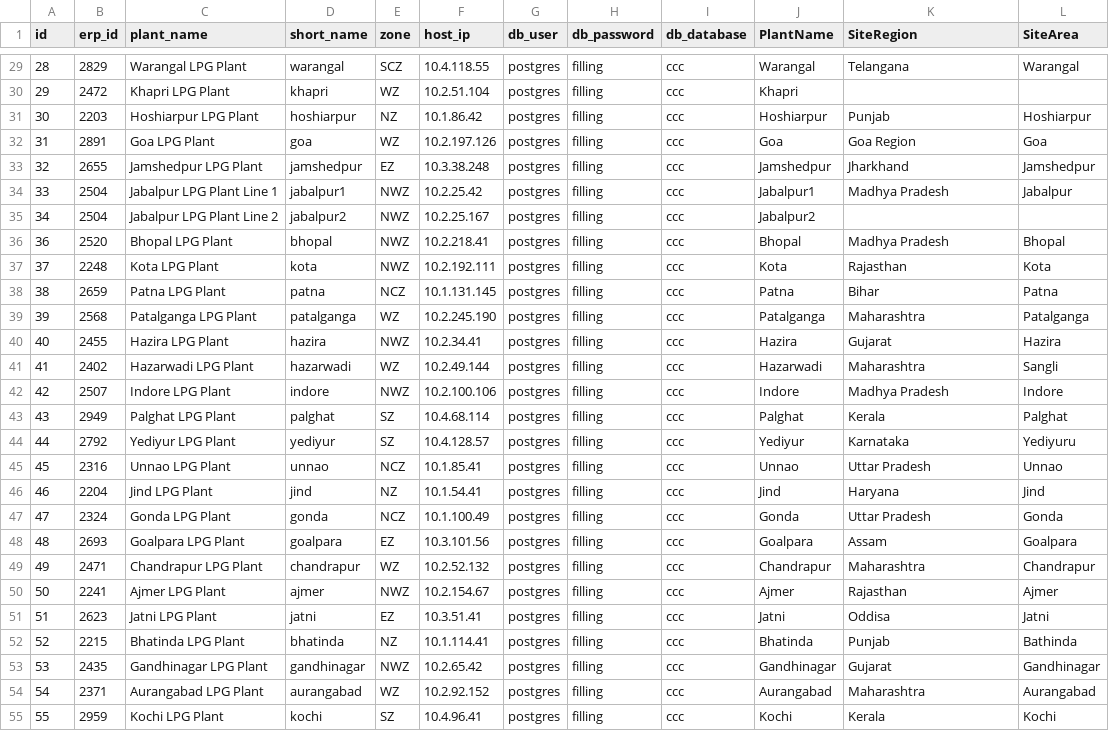
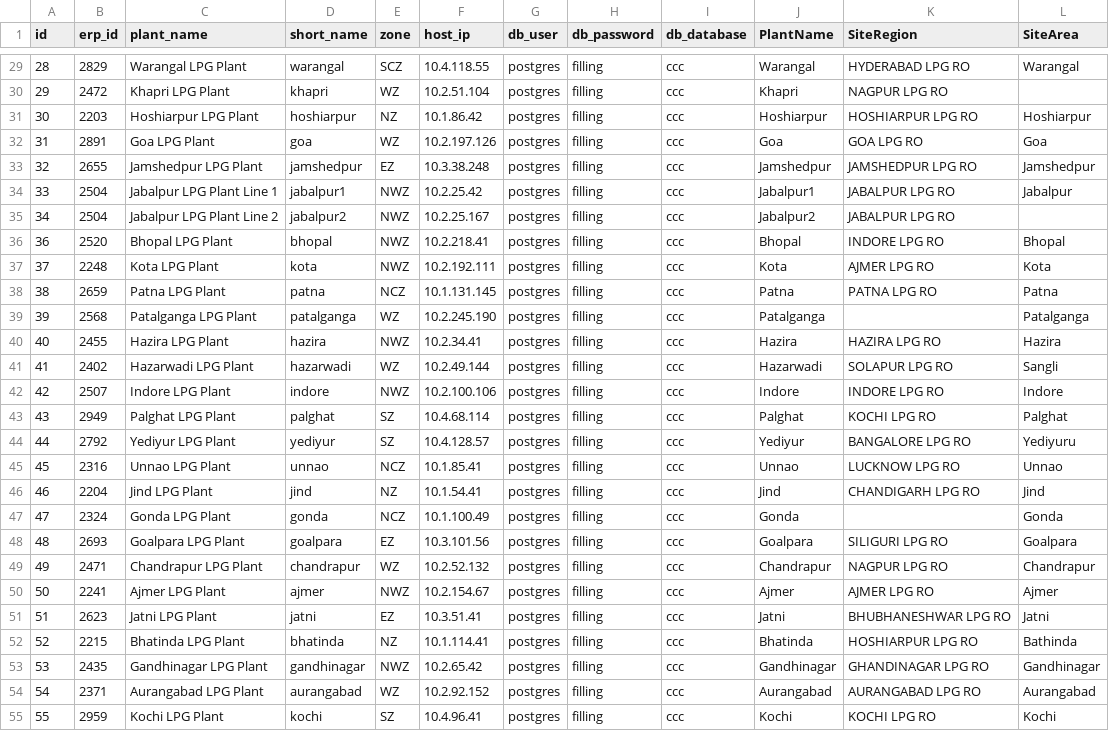
Before and after one commit to vatsav466/HPCL-Backend, a CSV file: orchestrator/sync_services/lpg/LPG_PLANTS_CREDENTIALS.csv, drawn as a sheet; only a part is shown, gaps mark what is left out; the diff covers the shown part only.

```diff
--- a/orchestrator/sync_services/lpg/LPG_PLANTS_CREDENTIALS.csv
+++ b/orchestrator/sync_services/lpg/LPG_PLANTS_CREDENTIALS.csv
@@ -29,27 +29,27 @@ id,erp_id,plant_name,short_name,zone,host_ip,db_user,db_password,db_database,Pla
-28,2829,Warangal LPG Plant,warangal,SCZ,10.4.118.55,postgres,filling,ccc,Warangal,Telangana,Warangal
-29,2472,Khapri LPG Plant,khapri,WZ,10.2.51.104,postgres,filling,ccc,Khapri,,
-30,2203,Hoshiarpur LPG Plant,hoshiarpur,NZ,10.1.86.42,postgres,filling,ccc,Hoshiarpur,Punjab,Hoshiarpur
-31,2891,Goa LPG Plant,goa,WZ,10.2.197.126,postgres,filling,ccc,Goa,Goa Region,Goa
-32,2655,Jamshedpur LPG Plant,jamshedpur,EZ,10.3.38.248,postgres,filling,ccc,Jamshedpur,Jharkhand,Jamshedpur
-33,2504,Jabalpur LPG Plant Line 1,jabalpur1,NWZ,10.2.25.42,postgres,filling,ccc,Jabalpur1,Madhya Pradesh,Jabalpur
-34,2504,Jabalpur LPG Plant Line 2,jabalpur2,NWZ,10.2.25.167,postgres,filling,ccc,Jabalpur2,,
-36,2520,Bhopal LPG Plant,bhopal,NWZ,10.2.218.41,postgres,filling,ccc,Bhopal,Madhya Pradesh,Bhopal
-37,2248,Kota LPG Plant,kota,NWZ,10.2.192.111,postgres,filling,ccc,Kota,Rajasthan,Kota
-38,2659,Patna LPG Plant,patna,NCZ,10.1.131.145,postgres,filling,ccc,Patna,Bihar,Patna
-39,2568,Patalganga LPG Plant,patalganga,WZ,10.2.245.190,postgres,filling,ccc,Patalganga,Maharashtra,Patalganga
-40,2455,Hazira LPG Plant,hazira,NWZ,10.2.34.41,postgres,filling,ccc,Hazira,Gujarat,Hazira
-41,2402,Hazarwadi LPG Plant,hazarwadi,WZ,10.2.49.144,postgres,filling,ccc,Hazarwadi,Maharashtra,Sangli
-42,2507,Indore LPG Plant,indore,NWZ,10.2.100.106,postgres,filling,ccc,Indore,Madhya Pradesh,Indore
-43,2949,Palghat LPG Plant,palghat,SZ,10.4.68.114,postgres,filling,ccc,Palghat,Kerala,Palghat
-44,2792,Yediyur LPG Plant,yediyur,SZ,10.4.128.57,postgres,filling,ccc,Yediyur,Karnataka,Yediyuru
-45,2316,Unnao LPG Plant,unnao,NCZ,10.1.85.41,postgres,filling,ccc,Unnao,Uttar Pradesh,Unnao
-46,2204,Jind LPG Plant,jind,NZ,10.1.54.41,postgres,filling,ccc,Jind,Haryana,Jind
-47,2324,Gonda LPG Plant,gonda,NCZ,10.1.100.49,postgres,filling,ccc,Gonda,Uttar Pradesh,Gonda
-48,2693,Goalpara LPG Plant,goalpara,EZ,10.3.101.56,postgres,filling,ccc,Goalpara,Assam,Goalpara
-49,2471,Chandrapur LPG Plant,chandrapur,WZ,10.2.52.132,postgres,filling,ccc,Chandrapur,Maharashtra,Chandrapur
-50,2241,Ajmer LPG Plant,ajmer,NWZ,10.2.154.67,postgres,filling,ccc,Ajmer,Rajasthan,Ajmer
-51,2623,Jatni LPG Plant,jatni,EZ,10.3.51.41,postgres,filling,ccc,Jatni,Oddisa,Jatni
-52,2215,Bhatinda LPG Plant,bhatinda,NZ,10.1.114.41,postgres,filling,ccc,Bhatinda,Punjab,Bathinda
-53,2435,Gandhinagar LPG Plant,gandhinagar,NWZ,10.2.65.42,postgres,filling,ccc,Gandhinagar,Gujarat,Gandhinagar
-54,2371,Aurangabad LPG Plant,aurangabad,WZ,10.2.92.152,postgres,filling,ccc,Aurangabad,Maharashtra,Aurangabad
-55,2959,Kochi LPG Plant,kochi,SZ,10.4.96.41,postgres,filling,ccc,Kochi,Kerala,Kochi
+28,2829,Warangal LPG Plant,warangal,SCZ,10.4.118.55,postgres,filling,ccc,Warangal,HYDERABAD LPG RO,Warangal
+29,2472,Khapri LPG Plant,khapri,WZ,10.2.51.104,postgres,filling,ccc,Khapri,NAGPUR LPG RO,
+30,2203,Hoshiarpur LPG Plant,hoshiarpur,NZ,10.1.86.42,postgres,filling,ccc,Hoshiarpur,HOSHIARPUR LPG RO,Hoshiarpur
+31,2891,Goa LPG Plant,goa,WZ,10.2.197.126,postgres,filling,ccc,Goa,GOA LPG RO,Goa
+32,2655,Jamshedpur LPG Plant,jamshedpur,EZ,10.3.38.248,postgres,filling,ccc,Jamshedpur,JAMSHEDPUR LPG RO,Jamshedpur
+33,2504,Jabalpur LPG Plant Line 1,jabalpur1,NWZ,10.2.25.42,postgres,filling,ccc,Jabalpur1,JABALPUR LPG RO,Jabalpur
+34,2504,Jabalpur LPG Plant Line 2,jabalpur2,NWZ,10.2.25.167,postgres,filling,ccc,Jabalpur2,JABALPUR LPG RO,
+36,2520,Bhopal LPG Plant,bhopal,NWZ,10.2.218.41,postgres,filling,ccc,Bhopal,INDORE LPG RO,Bhopal
+37,2248,Kota LPG Plant,kota,NWZ,10.2.192.111,postgres,filling,ccc,Kota,AJMER LPG RO,Kota
+38,2659,Patna LPG Plant,patna,NCZ,10.1.131.145,postgres,filling,ccc,Patna,PATNA LPG RO,Patna
+39,2568,Patalganga LPG Plant,patalganga,WZ,10.2.245.190,postgres,filling,ccc,Patalganga,,Patalganga
+40,2455,Hazira LPG Plant,hazira,NWZ,10.2.34.41,postgres,filling,ccc,Hazira,HAZIRA LPG RO,Hazira
+41,2402,Hazarwadi LPG Plant,hazarwadi,WZ,10.2.49.144,postgres,filling,ccc,Hazarwadi,SOLAPUR LPG RO,Sangli
+42,2507,Indore LPG Plant,indore,NWZ,10.2.100.106,postgres,filling,ccc,Indore,INDORE LPG RO,Indore
+43,2949,Palghat LPG Plant,palghat,SZ,10.4.68.114,postgres,filling,ccc,Palghat,KOCHI LPG RO,Palghat
+44,2792,Yediyur LPG Plant,yediyur,SZ,10.4.128.57,postgres,filling,ccc,Yediyur,BANGALORE LPG RO,Yediyuru
+45,2316,Unnao LPG Plant,unnao,NCZ,10.1.85.41,postgres,filling,ccc,Unnao,LUCKNOW LPG RO,Unnao
+46,2204,Jind LPG Plant,jind,NZ,10.1.54.41,postgres,filling,ccc,Jind,CHANDIGARH LPG RO,Jind
+47,2324,Gonda LPG Plant,gonda,NCZ,10.1.100.49,postgres,filling,ccc,Gonda,,Gonda
+48,2693,Goalpara LPG Plant,goalpara,EZ,10.3.101.56,postgres,filling,ccc,Goalpara,SILIGURI LPG RO,Goalpara
+49,2471,Chandrapur LPG Plant,chandrapur,WZ,10.2.52.132,postgres,filling,ccc,Chandrapur,NAGPUR LPG RO,Chandrapur
+50,2241,Ajmer LPG Plant,ajmer,NWZ,10.2.154.67,postgres,filling,ccc,Ajmer,AJMER LPG RO,Ajmer
+51,2623,Jatni LPG Plant,jatni,EZ,10.3.51.41,postgres,filling,ccc,Jatni,BHUBHANESHWAR LPG RO,Jatni
+52,2215,Bhatinda LPG Plant,bhatinda,NZ,10.1.114.41,postgres,filling,ccc,Bhatinda,HOSHIARPUR LPG RO,Bathinda
+53,2435,Gandhinagar LPG Plant,gandhinagar,NWZ,10.2.65.42,postgres,filling,ccc,Gandhinagar,GHANDINAGAR LPG RO,Gandhinagar
+54,2371,Aurangabad LPG Plant,aurangabad,WZ,10.2.92.152,postgres,filling,ccc,Aurangabad,AURANGABAD LPG RO,Aurangabad
+55,2959,Kochi LPG Plant,kochi,SZ,10.4.96.41,postgres,filling,ccc,Kochi,KOCHI LPG RO,Kochi
```
Also changed, not shown: 29 edited cells elsewhere in this file.
